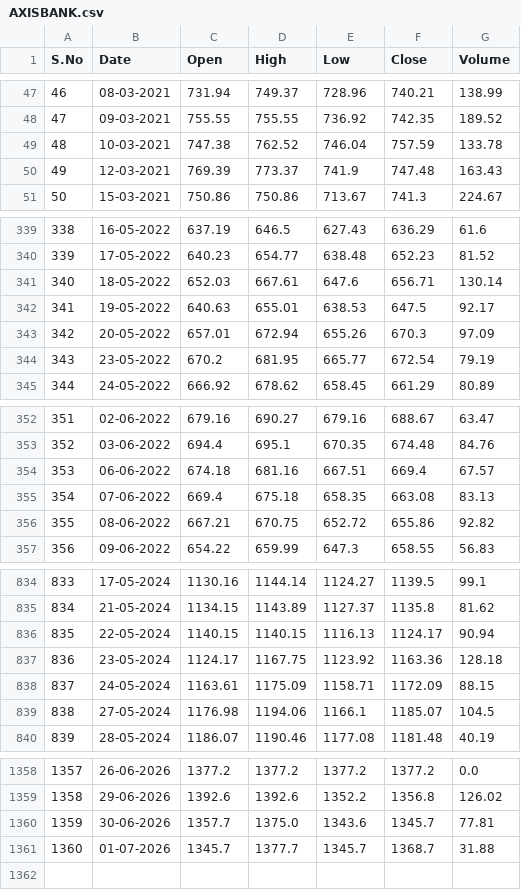
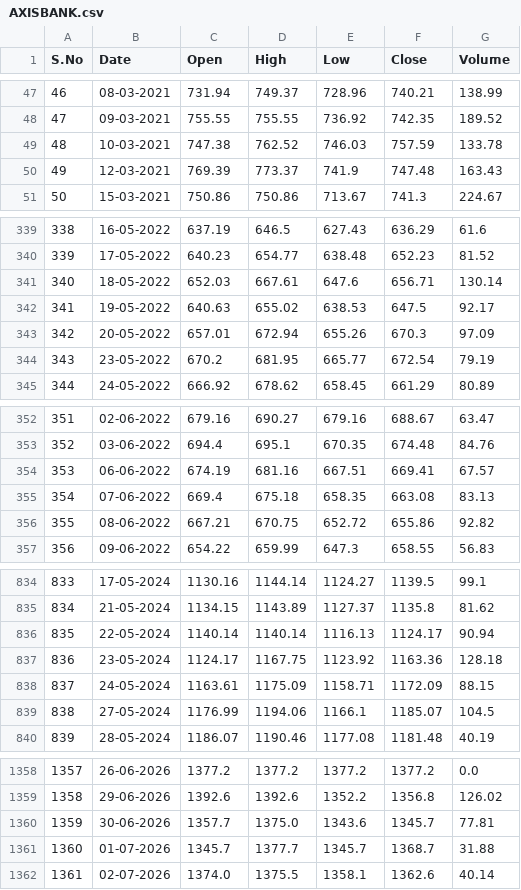
Before and after one commit to ayman-1707/Stock-Market-Analytics-using-Python-and-Power-BI, a CSV file: Dataset/AXISBANK.csv, drawn as a sheet; only a part is shown, gaps mark what is left out; the diff covers the shown part only.

```diff
--- a/Dataset/AXISBANK.csv
+++ b/Dataset/AXISBANK.csv
@@ -48,3 +48,3 @@ S.No,Date,Open,High,Low,Close,Volume
 47,09-03-2021,755.55,755.55,736.92,742.35,189.52
-48,10-03-2021,747.38,762.52,746.04,757.59,133.78
+48,10-03-2021,747.38,762.52,746.03,757.59,133.78
 49,12-03-2021,769.39,773.37,741.9,747.48,163.43
@@ -341,3 +341,3 @@ S.No,Date,Open,High,Low,Close,Volume
 340,18-05-2022,652.03,667.61,647.6,656.71,130.14
-341,19-05-2022,640.63,655.01,638.53,647.5,92.17
+341,19-05-2022,640.63,655.02,638.53,647.5,92.17
 342,20-05-2022,657.01,672.94,655.26,670.3,97.09
@@ -353,3 +353,3 @@ S.No,Date,Open,High,Low,Close,Volume
 352,03-06-2022,694.4,695.1,670.35,674.48,84.76
-353,06-06-2022,674.18,681.16,667.51,669.4,67.57
+353,06-06-2022,674.19,681.16,667.51,669.41,67.57
 354,07-06-2022,669.4,675.18,658.35,663.08,83.13
@@ -835,6 +835,6 @@ S.No,Date,Open,High,Low,Close,Volume
 834,21-05-2024,1134.15,1143.89,1127.37,1135.8,81.62
-835,22-05-2024,1140.15,1140.15,1116.13,1124.17,90.94
+835,22-05-2024,1140.14,1140.14,1116.13,1124.17,90.94
 836,23-05-2024,1124.17,1167.75,1123.92,1163.36,128.18
 837,24-05-2024,1163.61,1175.09,1158.71,1172.09,88.15
-838,27-05-2024,1176.98,1194.06,1166.1,1185.07,104.5
+838,27-05-2024,1176.99,1194.06,1166.1,1185.07,104.5
 839,28-05-2024,1186.07,1190.46,1177.08,1181.48,40.19
@@ -1361 +1361,2 @@ S.No,Date,Open,High,Low,Close,Volume
 1360,01-07-2026,1345.7,1377.7,1345.7,1368.7,31.88
+1361,02-07-2026,1374.0,1375.5,1358.1,1362.6,40.14
```
Also changed, not shown: 3 edited cells elsewhere in this file, Dataset/CIPLA.csv, Dataset/INFY.csv, 12 other files.
